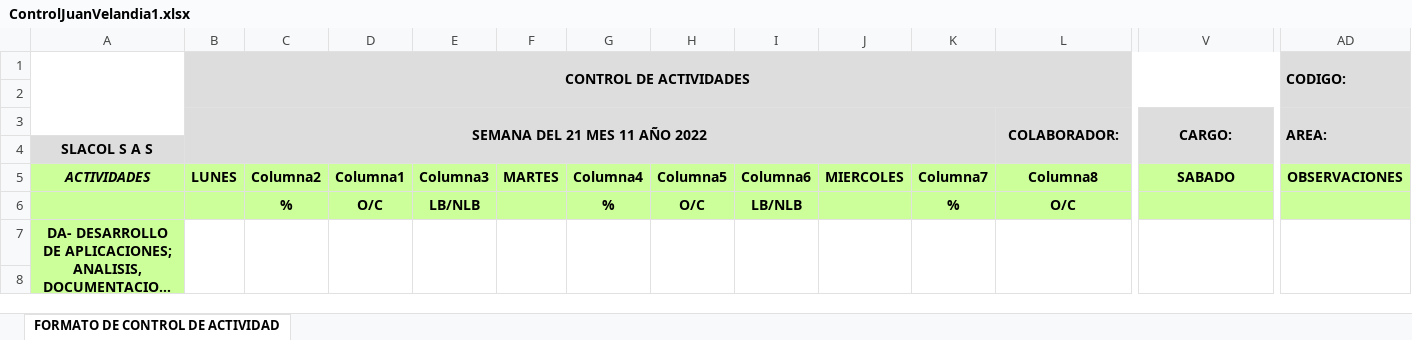
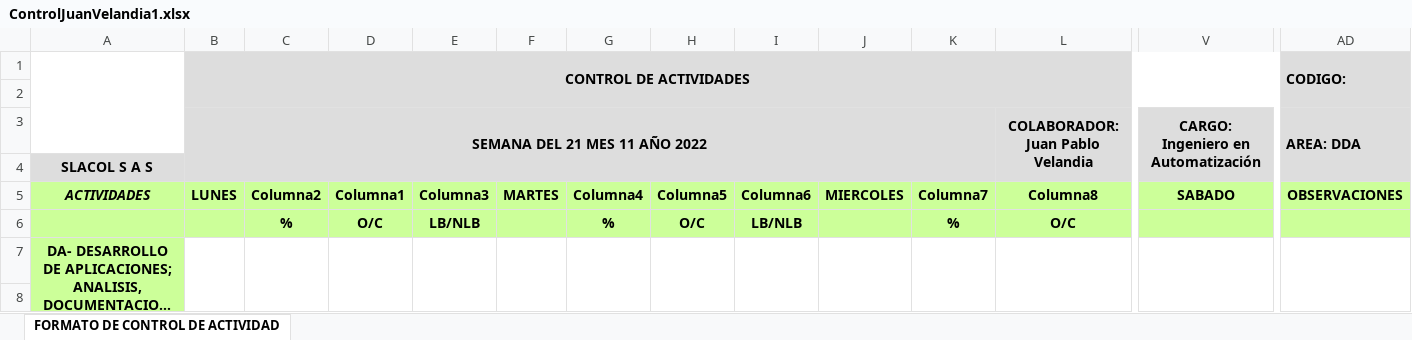
Before and after one commit to VelandiaJuan/horasExtra, an Excel workbook: Reporte Actividades/2022/nov/ControlJuanVelandia1.xlsx, sheet FORMATO DE CONTROL DE ACTIVIDAD, drawn as a sheet; only a part is shown, gaps mark what is left out; long unchanged cells end in …; values as stored, in another font and other column widths than the file's, no borders; charts and pictures and table styles not drawn; removed rows and columns are numbered as before the commit, all else as after; rows hold the shown columns only; the diff names each change by its address in the sheet, - before the commit and + after, or states it on an @@ line.

Commit message:
correcion de formato

```diff
--- a/Reporte Actividades/2022/nov/ControlJuanVelandia1.xlsx (sheet FORMATO DE CONTROL DE ACTIVIDAD)
+++ b/Reporte Actividades/2022/nov/ControlJuanVelandia1.xlsx (sheet FORMATO DE CONTROL DE ACTIVIDAD)
-row 3:  | SEMANA DEL 21 MES 11 AÑO 2022 |  |  |  |  |  |  |  |  |  | COLABORADOR: | CARGO: | AREA:
+row 3:  | SEMANA DEL 21 MES 11 AÑO 2022 |  |  |  |  |  |  |  |  |  | COLABORADOR: Juan Pablo Velandia | CARGO: Ingeniero en Automatización | AREA: DDA
```
